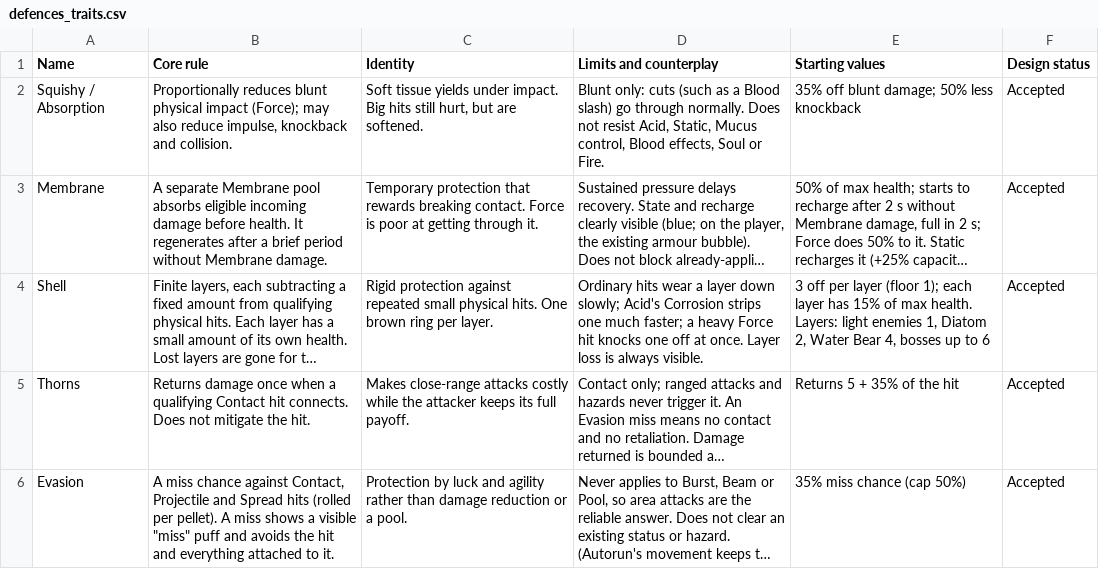
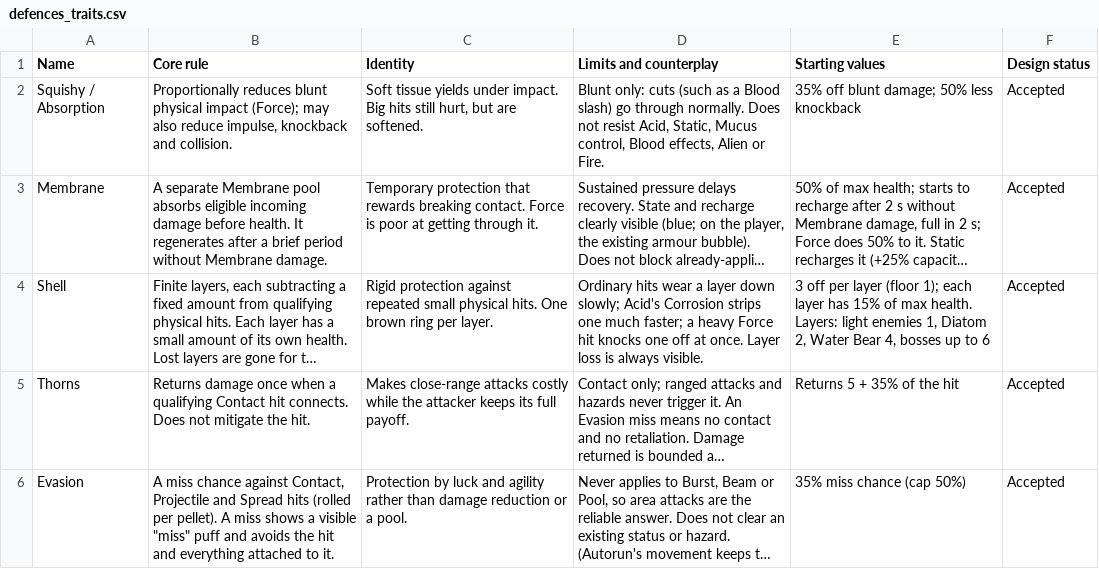
Before and after one commit to nickhuntdavis/alien-clay, a CSV file: redesign docs/tables/defences_traits.csv, drawn as a sheet; long unchanged cells end in …; the diff names each change by its address in the sheet, - before the commit and + after, or states it on an @@ line.

```diff
--- a/redesign docs/tables/defences_traits.csv
+++ b/redesign docs/tables/defences_traits.csv
-D2 (Limits and counterplay): …Blood effects, Soul or Fire.
+D2 (Limits and counterplay): …Blood effects, Alien or Fire.
```
Also changed, not shown: redesign docs/tables/combat_interactions.csv, redesign docs/tables/mechanics_statuses.csv, 57 other files.
